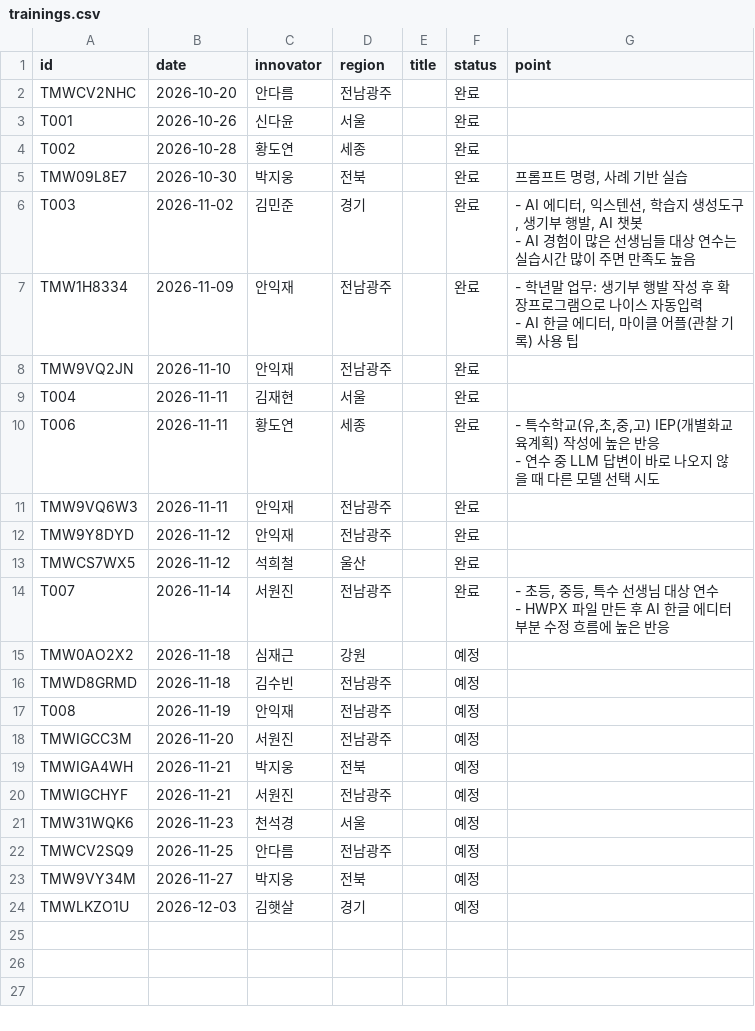
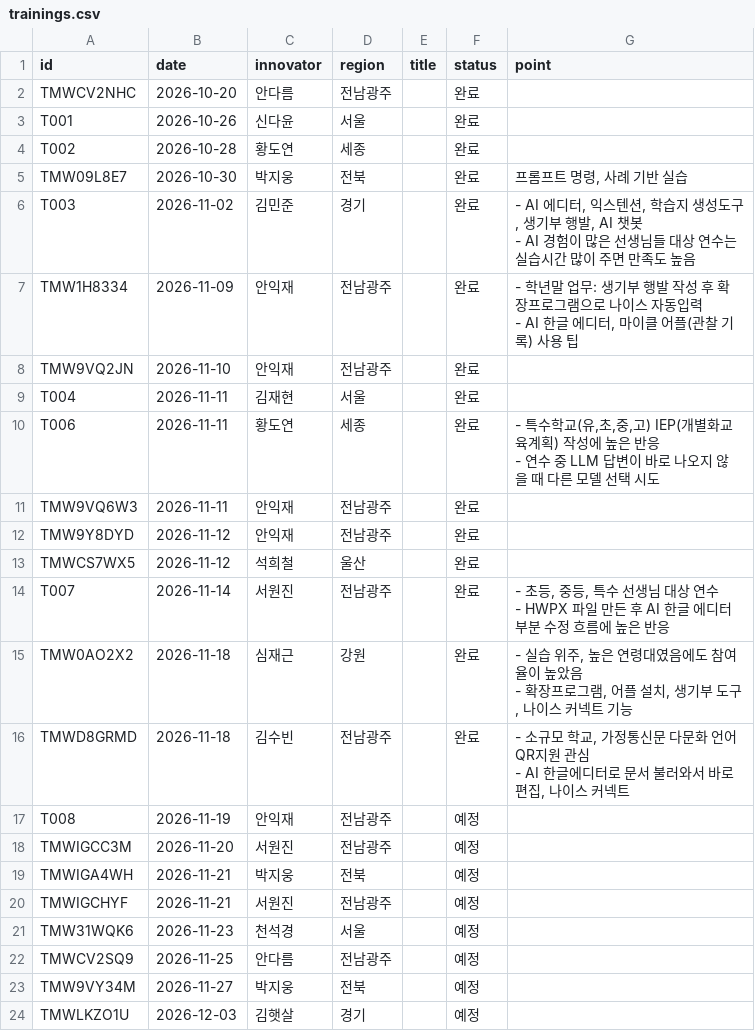
Before and after one commit to sooz0421/mycl-innovator-league, a CSV file: data/trainings.csv, drawn as a sheet.

```diff
--- a/data/trainings.csv
+++ b/data/trainings.csv
@@ -18,4 +18,6 @@ T007,2026-11-14,서원진,전남광주,,완료,"- 초등, 중등, 특수 선생
 - HWPX 파일 만든 후 AI 한글 에디터 부분 수정 흐름에 높은 반응"
-TMW0AO2X2,2026-11-18,심재근,강원,,예정,
-TMWD8GRMD,2026-11-18,김수빈,전남광주,,예정,
+TMW0AO2X2,2026-11-18,심재근,강원,,완료,"- 실습 위주, 높은 연령대였음에도 참여율이 높았음
+- 확장프로그램, 어플 설치, 생기부 도구, 나이스 커넥트 기능"
+TMWD8GRMD,2026-11-18,김수빈,전남광주,,완료,"- 소규모 학교, 가정통신문 다문화 언어 QR지원 관심
+- AI 한글에디터로 문서 불러와서 바로 편집, 나이스 커넥트"
 T008,2026-11-19,안익재,전남광주,,예정,
```
